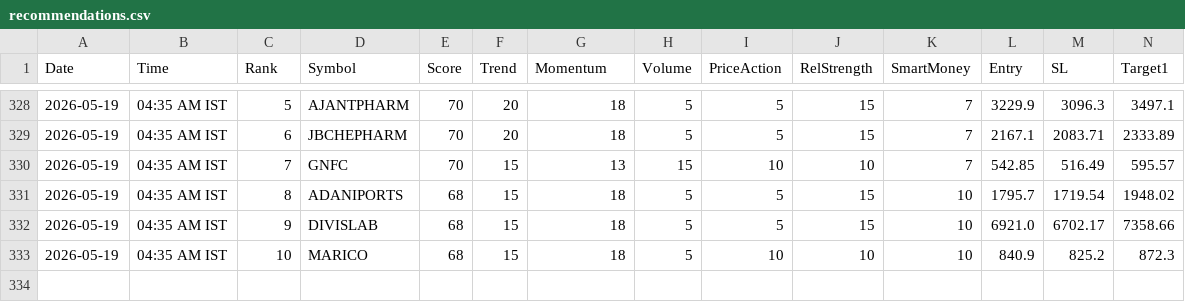
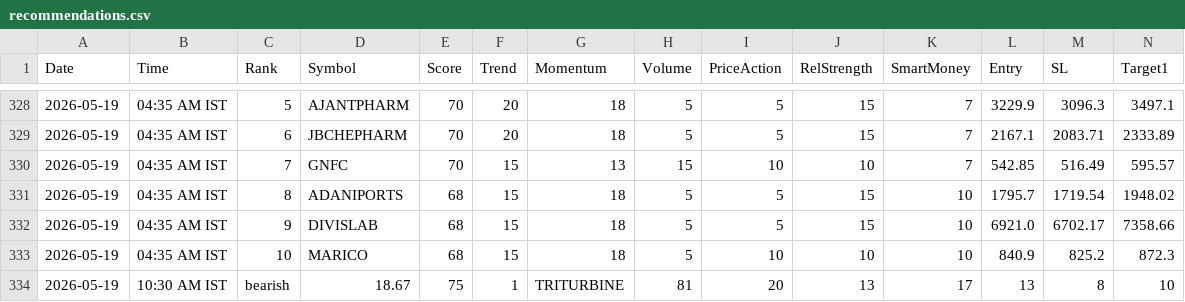
Before and after one commit to echelon26/quantex-subscription, a CSV file: quantex_logs/recommendations.csv, drawn as a sheet; only a part is shown, gaps mark what is left out; rows hold the shown columns only; the diff names each change by its address in the sheet, - before the commit and + after, or states it on an @@ line.

```diff
--- a/quantex_logs/recommendations.csv
+++ b/quantex_logs/recommendations.csv
+row 334: 2026-05-19 | 10:30 AM IST | bearish | 18.67 | 75 | 1 | TRITURBINE | 81 | 20 | 13 | 17 | 13 | 8 | 10
```
Also changed, not shown: 2 other files.
